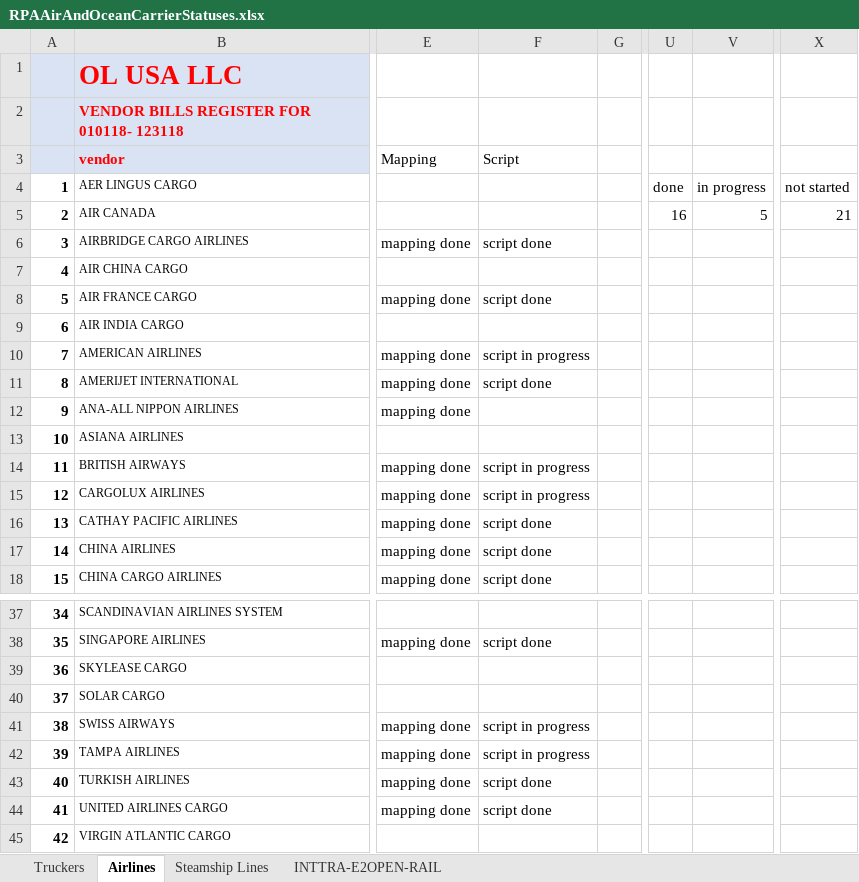
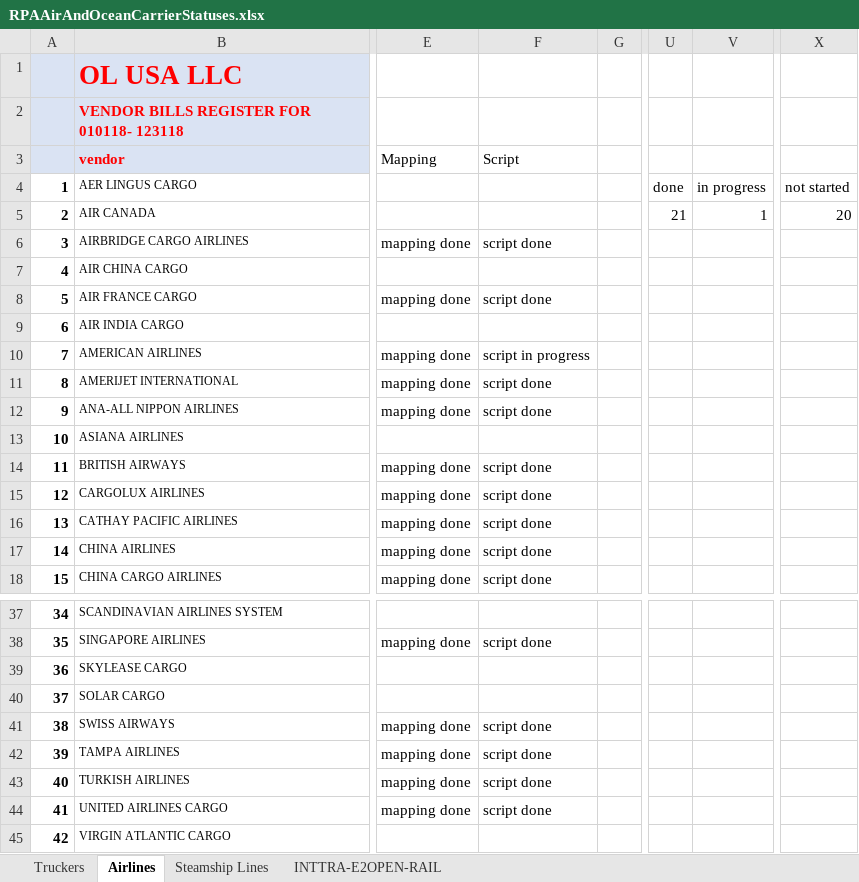
Before and after one commit to pvanausdeln/AirCarrierRPA, an Excel workbook: RPAAirAndOceanCarrierStatuses.xlsx, sheet Airlines, drawn as a sheet; only a part is shown, gaps mark what is left out; values as stored, in another font and other column widths than the file's, no borders; the diff names each change by its address in the sheet, - before the commit and + after, or states it on an @@ line.

Commit message:
script status updates

```diff
--- a/RPAAirAndOceanCarrierStatuses.xlsx (sheet Airlines)
+++ b/RPAAirAndOceanCarrierStatuses.xlsx (sheet Airlines)
-U5: 16
+U5: 21
-V5: 5
+V5: 1
-X5: 21
+X5: 20
-F12 (Script): (empty)
+F12 (Script): script done
-F14:F15 (Script): script in progress
+F14:F15 (Script): script done
-F41:F42 (Script): script in progress
+F41:F42 (Script): script done
```
